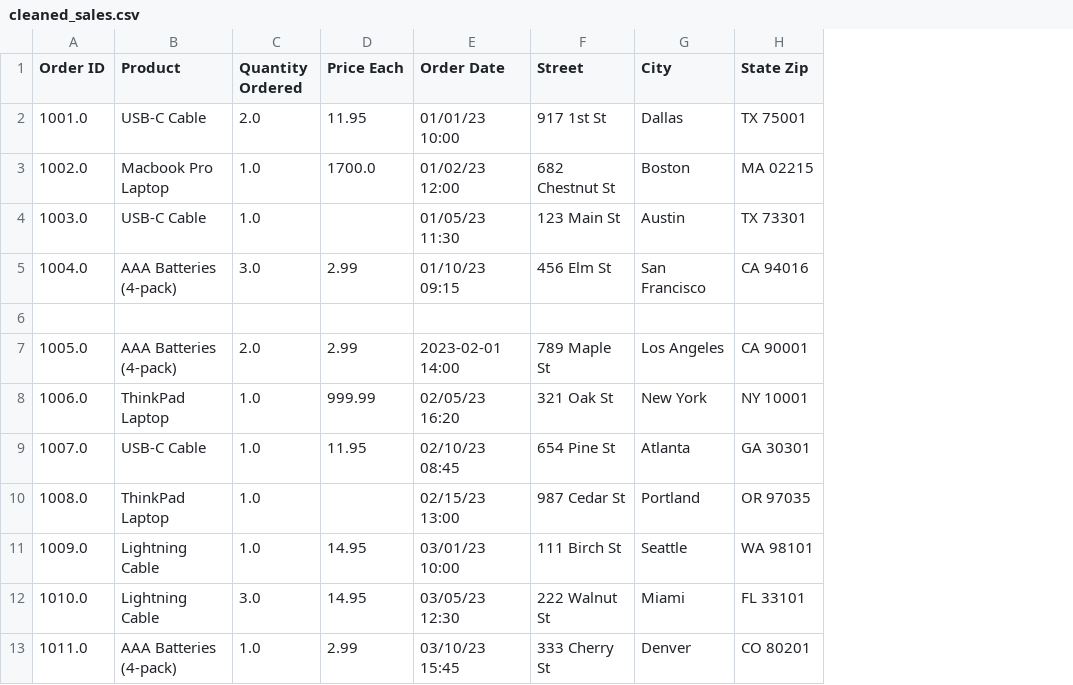
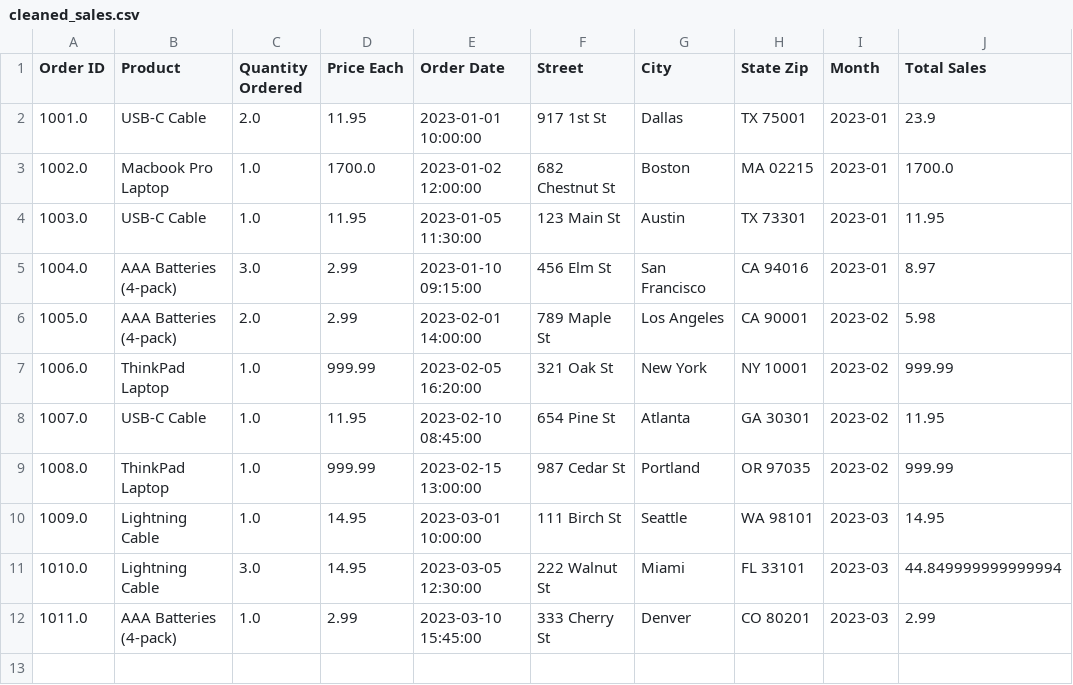
Before and after one commit to supreme-leader-de/assessment-30jan, a CSV file: Python-Challenge/cleaned_sales.csv, drawn as a sheet; removed rows and columns are numbered as before the commit, all else as after; the diff names each change by its address in the sheet, - before the commit and + after, or states it on an @@ line.

Commit message:
Commit python solution

```diff
--- a/Python-Challenge/cleaned_sales.csv
+++ b/Python-Challenge/cleaned_sales.csv
+column I (Month), rows 2-12: 2023-01 | 2023-01 | 2023-01 | 2023-01 | 2023-02 | 2023-02 | 2023-02 | 2023-02 | 2023-03 | 2023-03 | 2023-03
+column J (Total Sales), rows 2-12: 23.9 | 1700.0 | 11.95 | 8.97 | 5.98 | 999.99 | 11.95 | 999.99 | 14.95 | 44.849999999999994 | 2.99
-E2 (Order Date): 01/01/23 10:00
+E2 (Order Date): 2023-01-01 10:00:00
-E3 (Order Date): 01/02/23 12:00
+E3 (Order Date): 2023-01-02 12:00:00
-D4 (Price Each): (empty)
+D4 (Price Each): 11.95
-E4 (Order Date): 01/05/23 11:30
+E4 (Order Date): 2023-01-05 11:30:00
-E5 (Order Date): 01/10/23 09:15
+E5 (Order Date): 2023-01-10 09:15:00
-row 6: (empty)
-E6 (Order Date): 2023-02-01 14:00
+E6 (Order Date): 2023-02-01 14:00:00
-E7 (Order Date): 02/05/23 16:20
+E7 (Order Date): 2023-02-05 16:20:00
-E8 (Order Date): 02/10/23 08:45
+E8 (Order Date): 2023-02-10 08:45:00
-D9 (Price Each): (empty)
+D9 (Price Each): 999.99
-E9 (Order Date): 02/15/23 13:00
+E9 (Order Date): 2023-02-15 13:00:00
-E10 (Order Date): 03/01/23 10:00
+E10 (Order Date): 2023-03-01 10:00:00
-E11 (Order Date): 03/05/23 12:30
+E11 (Order Date): 2023-03-05 12:30:00
-E12 (Order Date): 03/10/23 15:45
+E12 (Order Date): 2023-03-10 15:45:00
```
Also changed, not shown: 2 other files.
